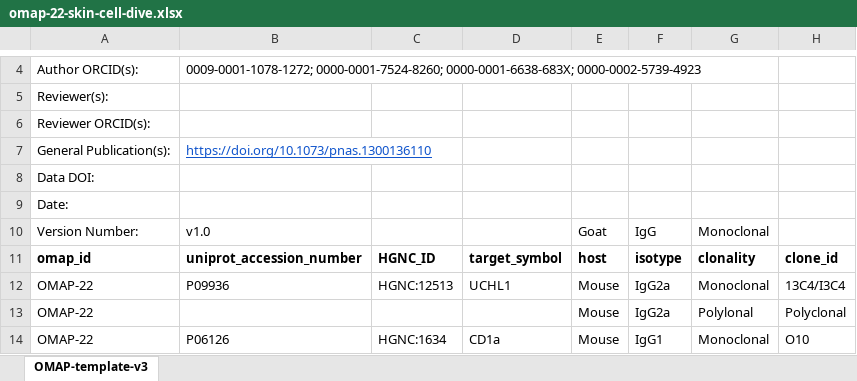
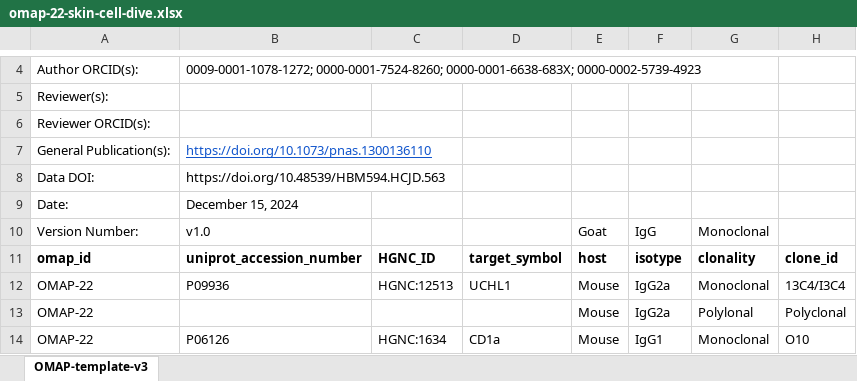
Before and after one commit to hubmapconsortium/hra-kg, an Excel workbook: digital-objects/omap/22-skin-cell-dive/v1.0/raw/omap-22-skin-cell-dive.xlsx, sheet OMAP-template-v3, drawn as a sheet; only a part is shown, gaps mark what is left out; values as stored, in another font and other column widths than the file's, no borders; charts and pictures not drawn; the diff names each change by its address in the sheet, - before the commit and + after, or states it on an @@ line.

```diff
--- a/digital-objects/omap/22-skin-cell-dive/v1.0/raw/omap-22-skin-cell-dive.xlsx (sheet OMAP-template-v3)
+++ b/digital-objects/omap/22-skin-cell-dive/v1.0/raw/omap-22-skin-cell-dive.xlsx (sheet OMAP-template-v3)
-B8: (empty)
+B8: https://doi.org/10.48539/HBM594.HCJD.563
-B9: (empty)
+B9: December 15, 2024
```
Also changed, not shown: charts or pictures, 1 other file.
